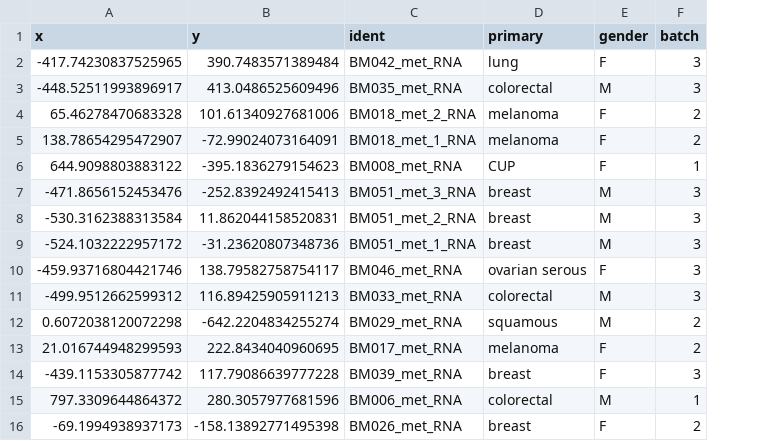
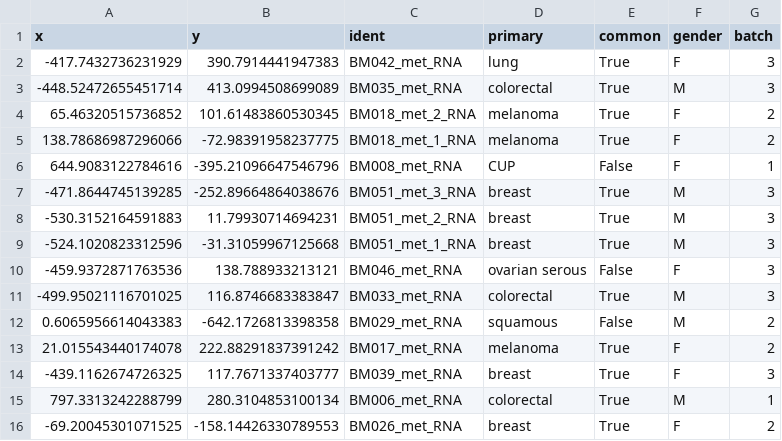
Before and after one commit to GraceAHall/BrainMetsData, a TSV file: results/expression/expression_pca.tsv, drawn as a sheet; only a part is shown; the diff covers the shown part only; the diff names each change by its address in the sheet, - before the commit and + after, or states it on an @@ line.

```diff
--- a/results/expression/expression_pca.tsv
+++ b/results/expression/expression_pca.tsv
+column E (common), rows 2-16: True | True | True | True | False | True | True | True | False | True | False | True | True | True | True
-A2 (x): -417.74230837525965
+A2 (x): -417.7432736231929
-B2 (y): 390.7483571389484
+B2 (y): 390.7914441947383
-A3 (x): -448.52511993896917
+A3 (x): -448.52472655451714
-B3 (y): 413.0486525609496
+B3 (y): 413.0994508699089
-A4 (x): 65.46278470683328
+A4 (x): 65.46320515736852
-B4 (y): 101.61340927681006
+B4 (y): 101.61483860530345
-A5 (x): 138.78654295472907
+A5 (x): 138.78686987296066
-B5 (y): -72.99024073164091
+B5 (y): -72.98391958237775
-A6 (x): 644.9098803883122
+A6 (x): 644.9083122784616
-B6 (y): -395.1836279154623
+B6 (y): -395.21096647546796
-A7 (x): -471.8656152453476
+A7 (x): -471.8644745139285
-B7 (y): -252.8392492415413
+B7 (y): -252.89664864038676
-A8 (x): -530.3162388313584
+A8 (x): -530.3152164591883
-B8 (y): 11.862044158520831
+B8 (y): 11.79930714694231
-A9 (x): -524.1032222957172
+A9 (x): -524.1020823312596
-B9 (y): -31.23620807348736
+B9 (y): -31.31059967125668
-A10 (x): -459.93716804421746
+A10 (x): -459.9372871763536
-B10 (y): 138.79582758754117
+B10 (y): 138.788933213121
-A11 (x): -499.9512662599312
+A11 (x): -499.95021116701025
-B11 (y): 116.89425905911213
+B11 (y): 116.8746683383847
-A12 (x): 0.6072038120072298
+A12 (x): 0.6065956614043383
-B12 (y): -642.2204834255274
+B12 (y): -642.1726813398358
-A13 (x): 21.016744948299593
+A13 (x): 21.015543440174078
-B13 (y): 222.8434040960695
+B13 (y): 222.88291837391242
-A14 (x): -439.1153305877742
+A14 (x): -439.1162674726325
-B14 (y): 117.79086639777228
+B14 (y): 117.7671337403777
-A15 (x): 797.3309644864372
+A15 (x): 797.3313242288799
-B15 (y): 280.3057977681596
+B15 (y): 280.3104853100134
-A16 (x): -69.1994938937173
+A16 (x): -69.20045301071525
-B16 (y): -158.13892771495398
+B16 (y): -158.14426330789553
```
Also changed, not shown: 84 edited cells elsewhere in this file, results/expression/expression_umap.tsv, 1 other file.
